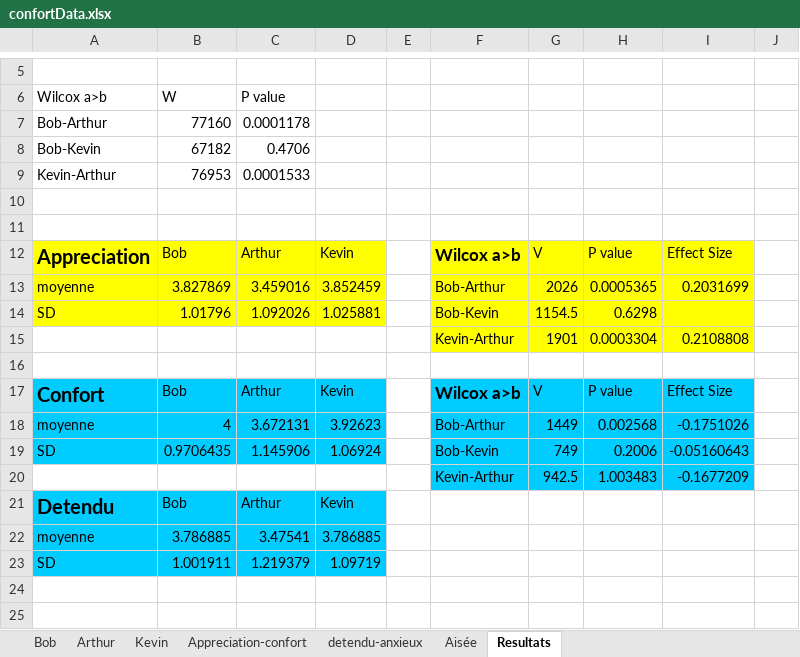
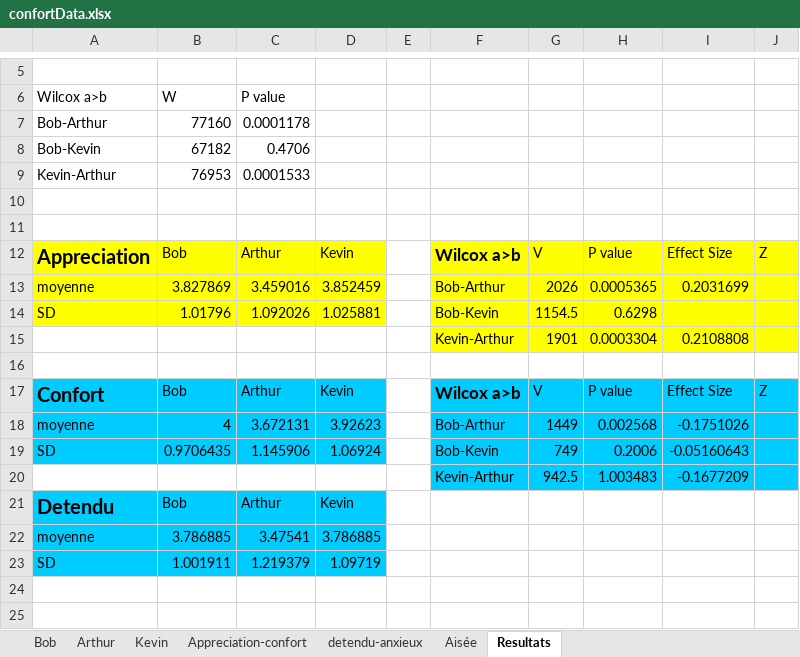
Before and after one commit to Olydia/Discolog, an Excel workbook: ToM/compVsMimic_Etude/EtudeFinale/Resultats/confortData.xlsx, sheet Resultats, drawn as a sheet; only a part is shown, gaps mark what is left out; values as stored, in another font and other column widths than the file's, no borders; the diff names each change by its address in the sheet, - before the commit and + after, or states it on an @@ line.

```diff
--- a/ToM/compVsMimic_Etude/EtudeFinale/Resultats/confortData.xlsx (sheet Resultats)
+++ b/ToM/compVsMimic_Etude/EtudeFinale/Resultats/confortData.xlsx (sheet Resultats)
-J12: (empty)
+J12: Z
-J12:J15 fill: none
+J12:J15 fill: #FFFF00
-J17: (empty)
+J17: Z
-J17:J20 fill: none
+J17:J20 fill: #00CCFF
```
Also changed, not shown: ToM/compVsMimic_Etude/EtudeFinale/ComportementPow.xlsx, ToM/compVsMimic_Etude/EtudeFinale/Data/explication_colonne.xlsx.
